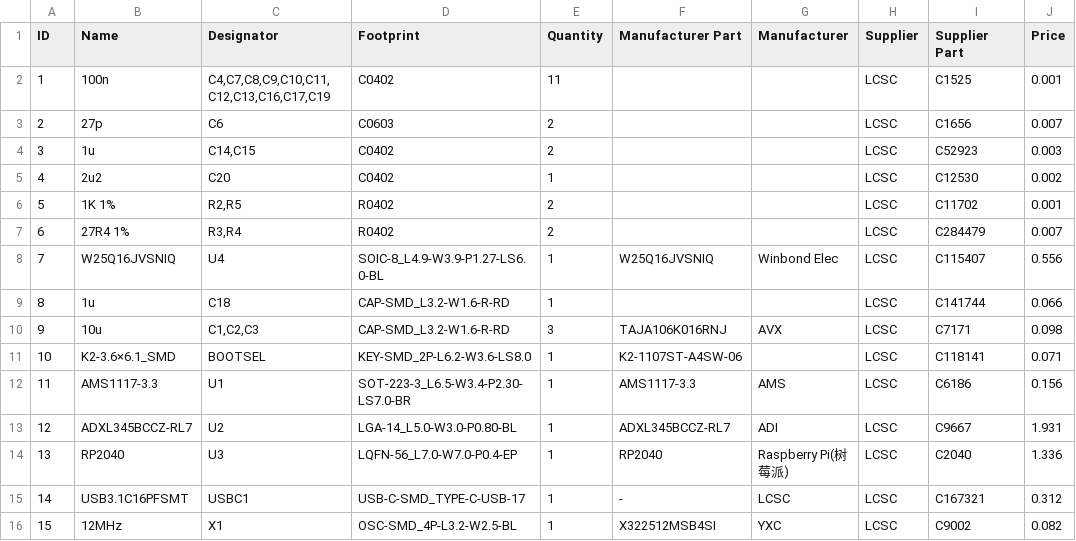
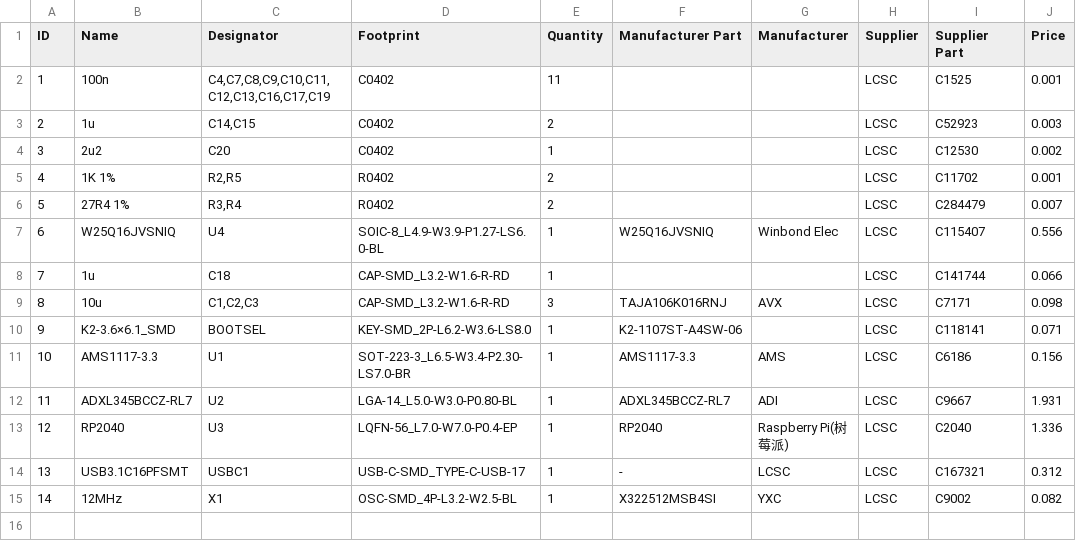
Before and after one commit to xbst/KUSBA, a CSV file: Gerbers/Older_Versions/v2.2/BOM.csv, drawn as a sheet; removed rows and columns are numbered as before the commit, all else as after; the diff names each change by its address in the sheet, - before the commit and + after, or states it on an @@ line.

```diff
--- a/Gerbers/Older_Versions/v2.2/BOM.csv
+++ b/Gerbers/Older_Versions/v2.2/BOM.csv
-row 3: 2 | 27p | C6 | C0603 | 2 |  |  | LCSC | C1656 | 0.007
@@ column A (ID) renumbered from row 3 down @@
```
Also changed, not shown: Gerbers/Older_Versions/v2.2/PNP.csv, Gerbers/v2.1/BOM.csv, 1 other file.
